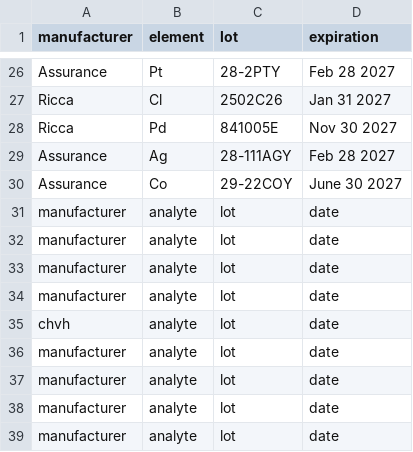
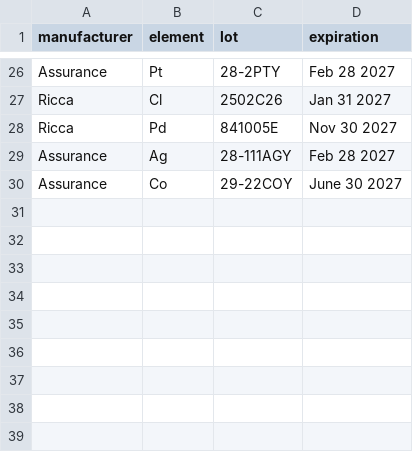
Before and after one commit to cvrl10/request_template, a CSV file: dist/lot.csv, drawn as a sheet; only a part is shown, gaps mark what is left out.

```diff
--- a/dist/lot.csv
+++ b/dist/lot.csv
@@ -30,10 +30 @@ Assurance,Ag,28-111AGY,Feb 28 2027
 Assurance,Co,29-22COY,June 30 2027
-manufacturer,analyte,lot,date
-manufacturer,analyte,lot,date
-manufacturer,analyte,lot,date
-manufacturer,analyte,lot,date
-chvh,analyte,lot,date
-manufacturer,analyte,lot,date
-manufacturer,analyte,lot,date
-manufacturer,analyte,lot,date
-manufacturer,analyte,lot,date
```
Also changed, not shown: lot.csv, 15 other files.
